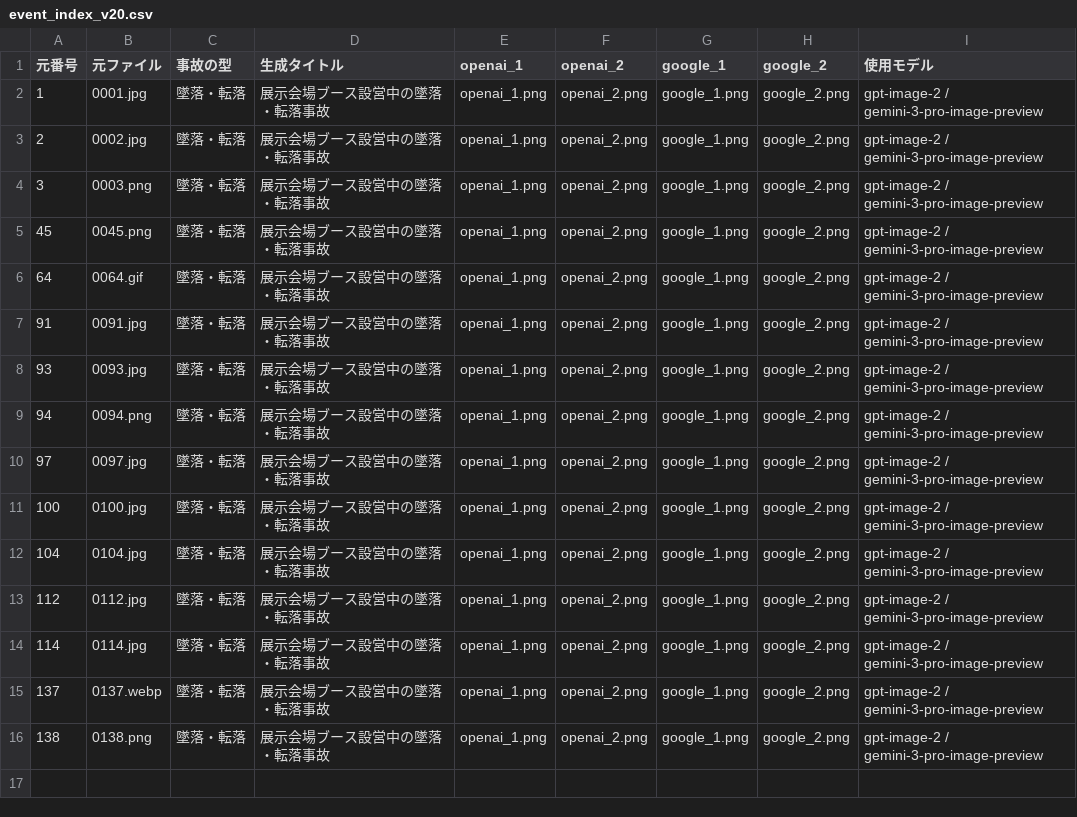
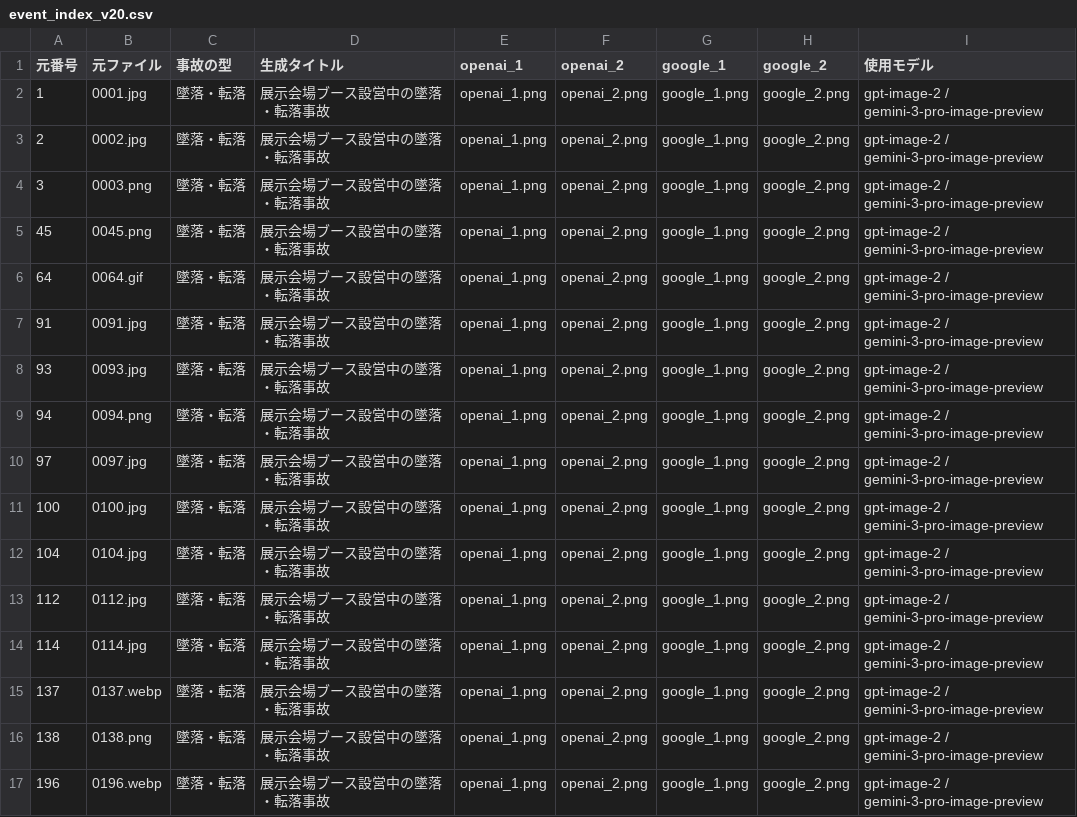
Before and after one commit to kameking-lab/safe1-imgreview, a CSV file: gen_event_v20/event_index_v20.csv, drawn as a sheet; the diff names each change by its address in the sheet, - before the commit and + after, or states it on an @@ line.

```diff
--- a/gen_event_v20/event_index_v20.csv
+++ b/gen_event_v20/event_index_v20.csv
+row 17: 196 | 0196.webp | 墜落・転落 | 展示会場ブース設営中の墜落・転落事故 | openai_1.png | openai_2.png | google_1.png | google_2.png | gpt-image-2 / gemini-3-pro-image-preview
```
Also changed, not shown: 5 other files.
